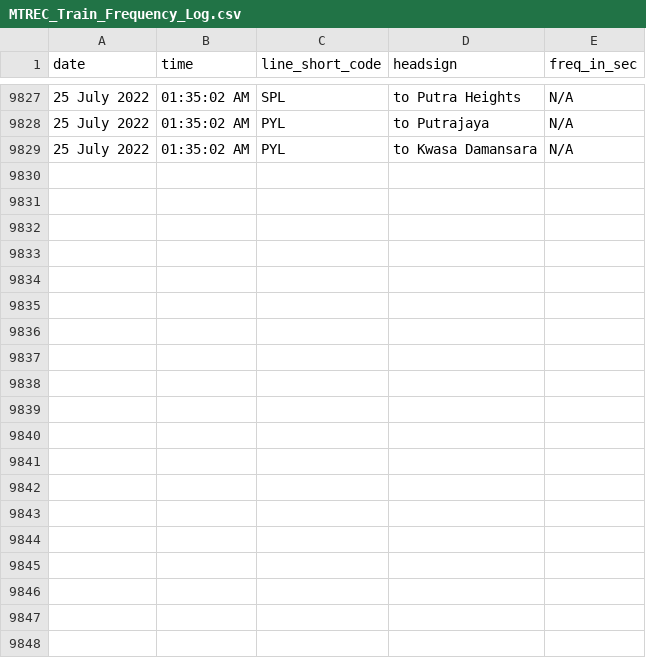
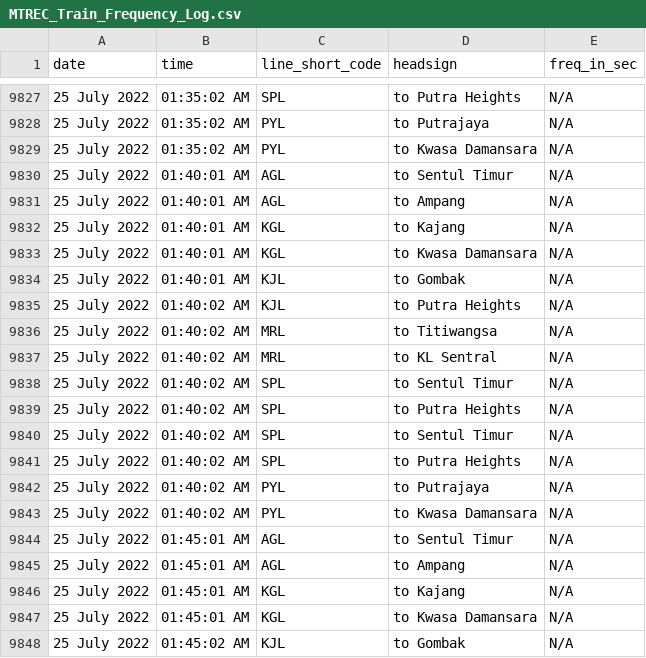
Before and after one commit to malaysiatrec/RapidRail-Train-Freq-History, a CSV file: MTREC Train Frequency Log/MTREC_Train_Frequency_Log.csv, drawn as a sheet; only a part is shown, gaps mark what is left out; the diff covers the shown part only.

Commit message:
Update new CSV and JSON of MTREC Train Frequency Log

```diff
--- a/MTREC Train Frequency Log/MTREC_Train_Frequency_Log.csv
+++ b/MTREC Train Frequency Log/MTREC_Train_Frequency_Log.csv
@@ -9829 +9829,20 @@ date,time,line_short_code,headsign,freq_in_sec
 25 July 2022, 01:35:02 AM,PYL,to Kwasa Damansara,N/A
+25 July 2022, 01:40:01 AM,AGL,to Sentul Timur,N/A
+25 July 2022, 01:40:01 AM,AGL,to Ampang,N/A
+25 July 2022, 01:40:01 AM,KGL,to Kajang,N/A
+25 July 2022, 01:40:01 AM,KGL,to Kwasa Damansara,N/A
+25 July 2022, 01:40:01 AM,KJL,to Gombak,N/A
+25 July 2022, 01:40:02 AM,KJL,to Putra Heights,N/A
+25 July 2022, 01:40:02 AM,MRL,to Titiwangsa,N/A
+25 July 2022, 01:40:02 AM,MRL,to KL Sentral,N/A
+25 July 2022, 01:40:02 AM,SPL,to Sentul Timur,N/A
+25 July 2022, 01:40:02 AM,SPL,to Putra Heights,N/A
+25 July 2022, 01:40:02 AM,SPL,to Sentul Timur,N/A
+25 July 2022, 01:40:02 AM,SPL,to Putra Heights,N/A
+25 July 2022, 01:40:02 AM,PYL,to Putrajaya,N/A
+25 July 2022, 01:40:02 AM,PYL,to Kwasa Damansara,N/A
+25 July 2022, 01:45:01 AM,AGL,to Sentul Timur,N/A
+25 July 2022, 01:45:01 AM,AGL,to Ampang,N/A
+25 July 2022, 01:45:01 AM,KGL,to Kajang,N/A
+25 July 2022, 01:45:01 AM,KGL,to Kwasa Damansara,N/A
+25 July 2022, 01:45:02 AM,KJL,to Gombak,N/A
```
Also changed, not shown: 9 added rows elsewhere in this file, 2 other files.
